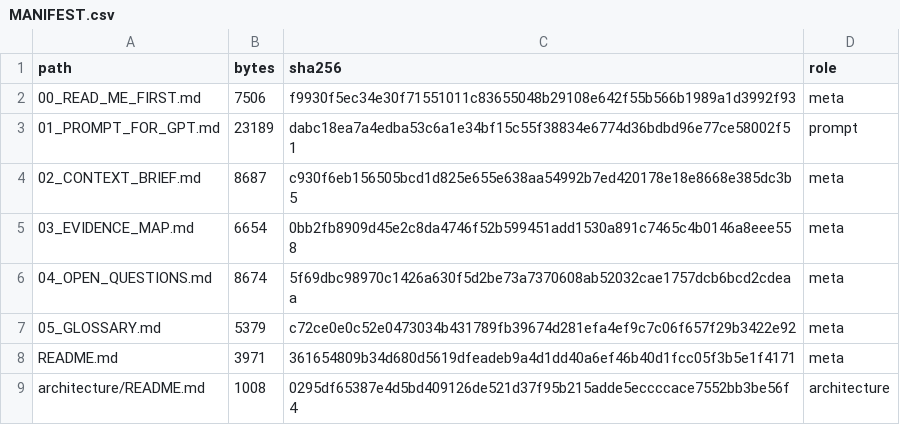
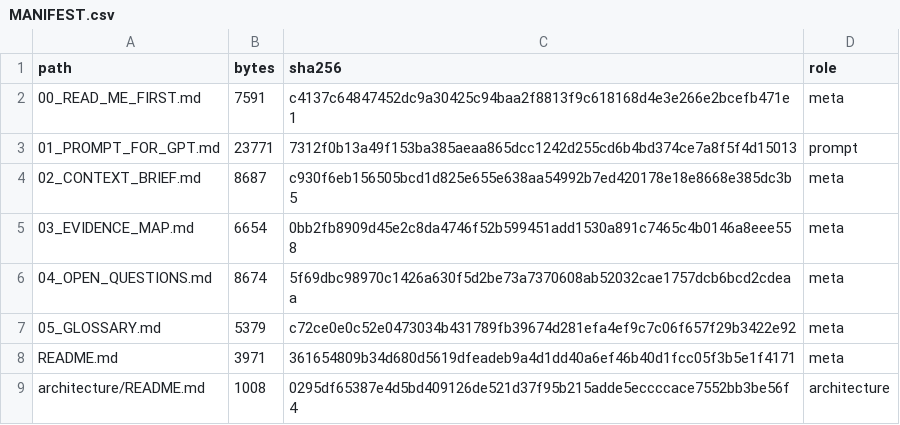
Before and after one commit to bgzou/motion-runner-arch-review-20261122, a CSV file: MANIFEST.csv, drawn as a sheet; only a part is shown.

```diff
--- a/MANIFEST.csv
+++ b/MANIFEST.csv
@@ -1,4 +1,4 @@
 path,bytes,sha256,role
-00_READ_ME_FIRST.md,7506,f9930f5ec34e30f71551011c83655048b29108e642f55b566b1989a1d3992f93,meta
-01_PROMPT_FOR_GPT.md,23189,dabc18ea7a4edba53c6a1e34bf15c55f38834e6774d36bdbd96e77ce58002f51,prompt
+00_READ_ME_FIRST.md,7591,c4137c64847452dc9a30425c94baa2f8813f9c618168d4e3e266e2bcefb471e1,meta
+01_PROMPT_FOR_GPT.md,23771,7312f0b13a49f153ba385aeaa865dcc1242d255cd6b4bd374ce7a8f5f4d15013,prompt
 02_CONTEXT_BRIEF.md,8687,c930f6eb156505bcd1d825e655e638aa54992b7ed420178e18e8668e385dc3b5,meta
```
Also changed, not shown: 3 other files.
